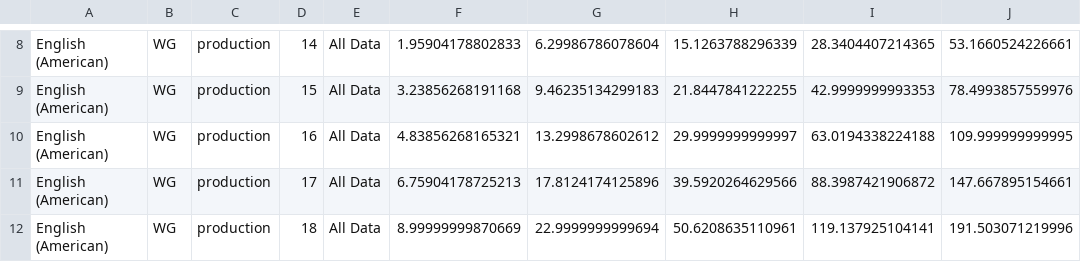
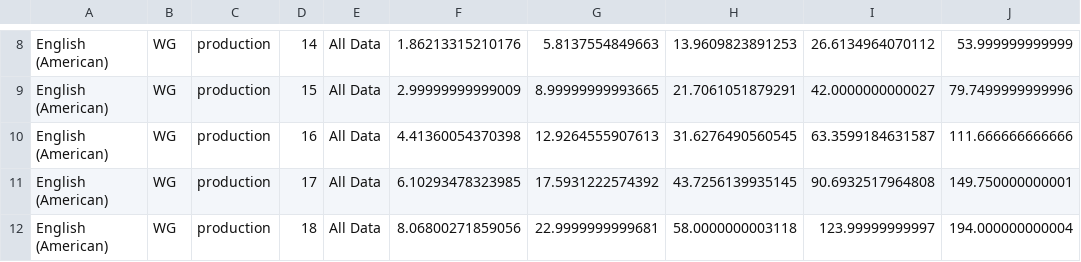
Before and after one commit to BergelsonLab/ELSSP, a CSV file: data/vocabulary_norms_table_WG_Prod.csv, drawn as a sheet; only a part is shown, gaps mark what is left out; the diff covers the shown part only.

```diff
--- a/data/vocabulary_norms_table_WG_Prod.csv
+++ b/data/vocabulary_norms_table_WG_Prod.csv
@@ -8,5 +8,5 @@
-"English (American)","WG","production",14,"All Data",1.95904178802833,6.29986786078604,15.1263788296339,28.3404407214365,53.1660524226661
-"English (American)","WG","production",15,"All Data",3.23856268191168,9.46235134299183,21.8447841222255,42.9999999993353,78.4993857559976
-"English (American)","WG","production",16,"All Data",4.83856268165321,13.2998678602612,29.9999999999997,63.0194338224188,109.999999999995
-"English (American)","WG","production",17,"All Data",6.75904178725213,17.8124174125896,39.5920264629566,88.3987421906872,147.667895154661
-"English (American)","WG","production",18,"All Data",8.99999999870669,22.9999999999694,50.6208635110961,119.137925104141,191.503071219996
+"English (American)","WG","production",14,"All Data",1.86213315210176,5.8137554849663,13.9609823891253,26.6134964070112,53.999999999999
+"English (American)","WG","production",15,"All Data",2.99999999999009,8.99999999993665,21.7061051879291,42.0000000000027,79.7499999999996
+"English (American)","WG","production",16,"All Data",4.41360054370398,12.9264555907613,31.6276490560545,63.3599184631587,111.666666666666
+"English (American)","WG","production",17,"All Data",6.10293478323985,17.5931222574392,43.7256139935145,90.6932517964808,149.750000000001
+"English (American)","WG","production",18,"All Data",8.06800271859056,22.9999999999681,58.0000000003118,123.99999999997,194.000000000004
```
Also changed, not shown: 30 edited cells elsewhere in this file, data/vocabulary_norms_table_WG_Prod_mexspan.csv, data/vocabulary_norms_table_WS_Prod.csv, 34 other files.
